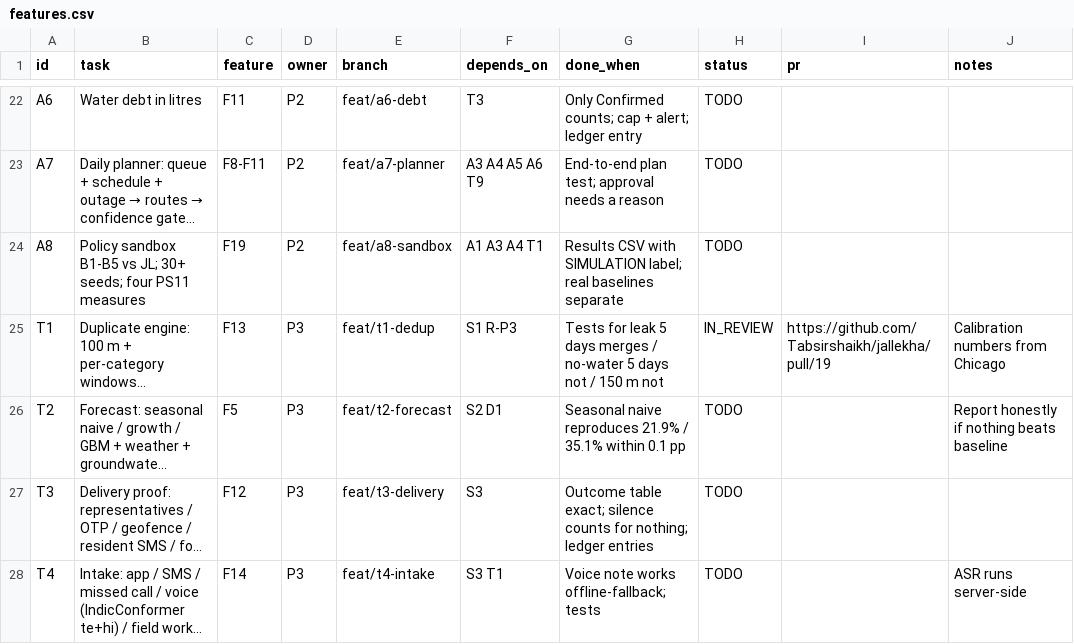
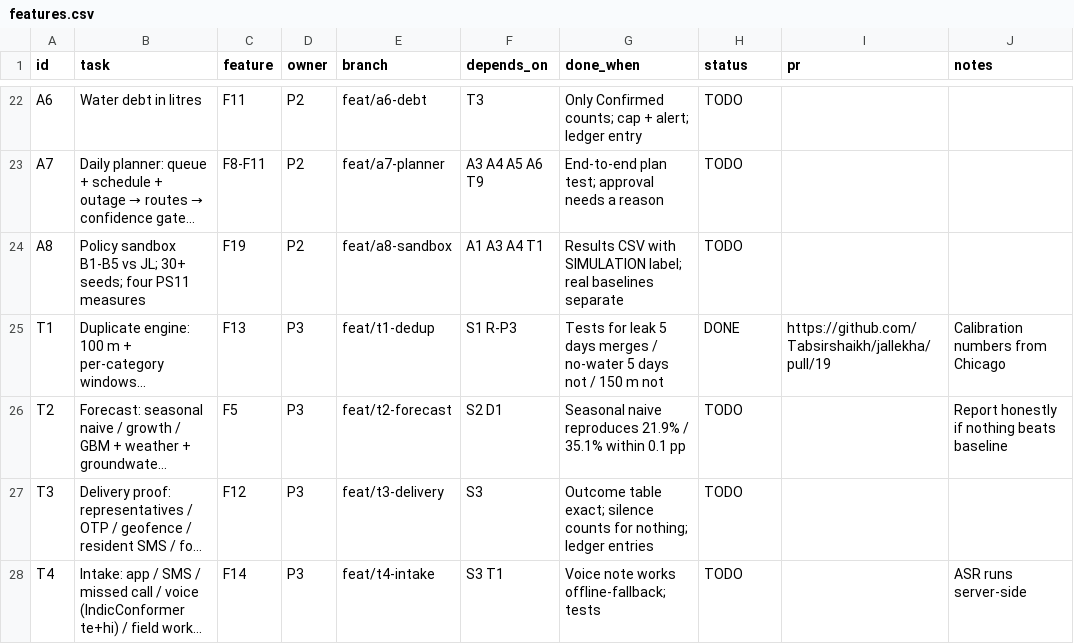
Before and after one commit to Tabsirshaikh/jallekha, a CSV file: docs/features.csv, drawn as a sheet; only a part is shown, gaps mark what is left out; long unchanged cells end in …; the diff names each change by its address in the sheet, - before the commit and + after, or states it on an @@ line.

```diff
--- a/docs/features.csv
+++ b/docs/features.csv
-H25 (status): IN_REVIEW
+H25 (status): DONE
```
Also changed, not shown: 1 other file.
